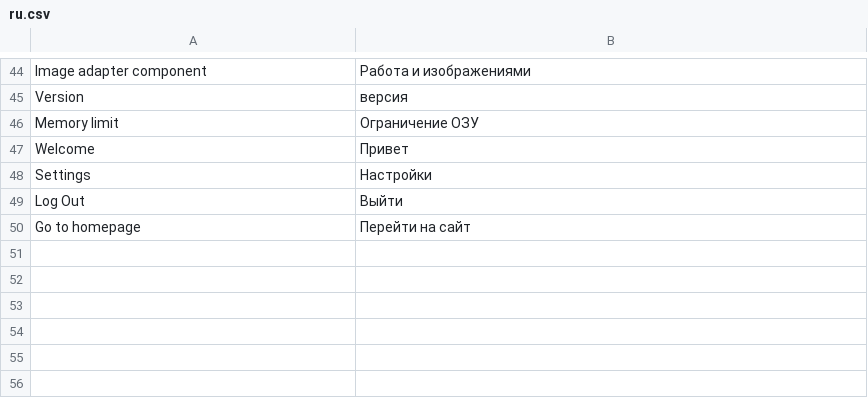
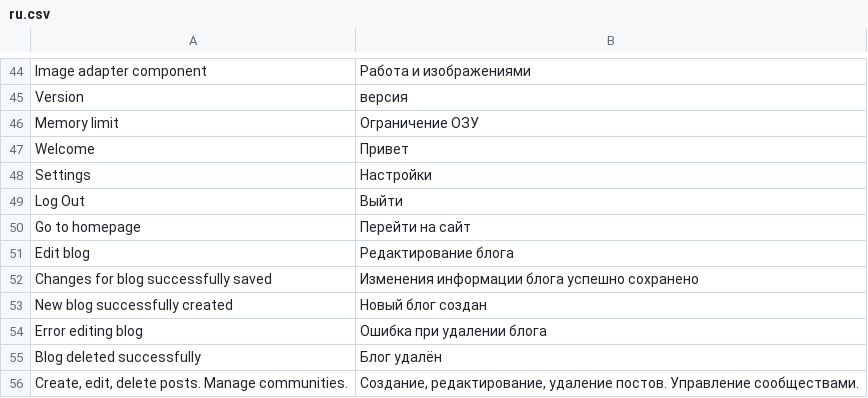
Before and after one commit to Solonik77/cultsoft, a CSV file: application/i18n/ru.csv, drawn as a sheet; only a part is shown, gaps mark what is left out; the diff names each change by its address in the sheet, - before the commit and + after, or states it on an @@ line.

```diff
--- a/application/i18n/ru.csv
+++ b/application/i18n/ru.csv
+row 51: Edit blog | Редактирование блога
+row 52: Changes for blog successfully saved | Изменения информации блога успешно сохранено
+row 53: New blog successfully created | Новый блог создан
+row 54: Error editing blog | Ошибка при удалении блога
+row 55: Blog deleted successfully | Блог удалён
+row 56: Create, edit, delete posts. Manage communities. | Создание, редактирование, удаление постов. Управление сообществами.
```
Also changed, not shown: 2 other files.
